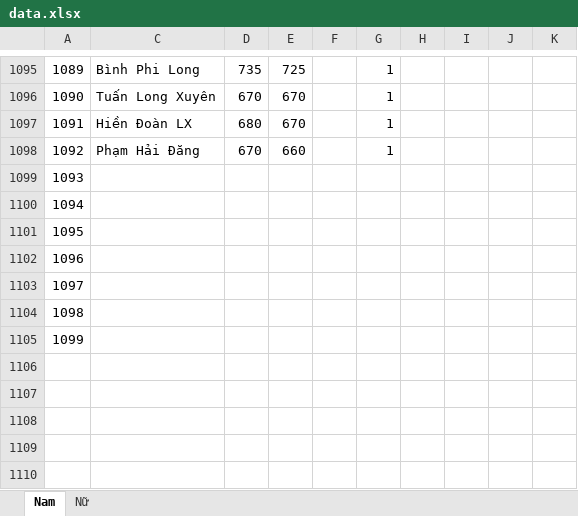
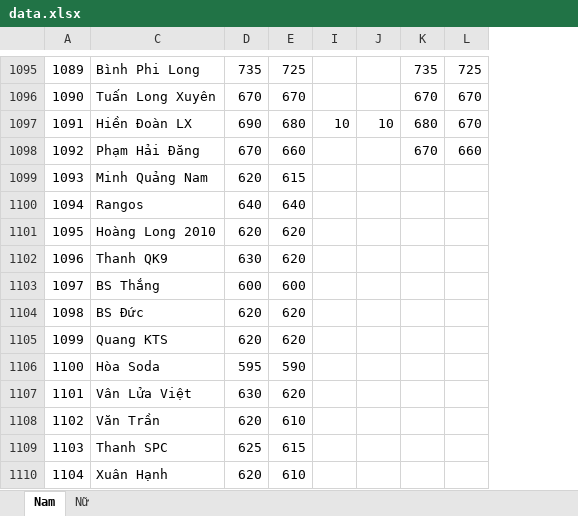
Before and after one commit to dflyapp/tennis-btn, an Excel workbook: scripts/data.xlsx, sheet Nam, drawn as a sheet; only a part is shown, gaps mark what is left out; values as stored, in another font and other column widths than the file's, no cell formats; conditional formats not drawn; removed rows and columns are numbered as before the commit, all else as after; the diff covers the shown part only; the diff names each change by its address in the sheet, - before the commit and + after, or states it on an @@ line.

```diff
--- a/scripts/data.xlsx (sheet Nam)
+++ b/scripts/data.xlsx (sheet Nam)
@@ column F hidden, empty @@
@@ column G hidden, rows 1095-1098: all 1 @@
@@ column H hidden, empty @@
-column I, empty
+column I, row 1097: 10
+column J, row 1097: 10
-K1095: (empty)
+K1095: 735
-L1095: (empty)
+L1095: 725
-K1096: (empty)
+K1096: 670
-L1096:L1097: (empty)
+L1096:L1097: 670
-D1097: 680
+D1097: 690
-E1097: 670
+E1097: 680
-K1097: (empty)
+K1097: 680
-K1098: (empty)
+K1098: 670
-L1098: (empty)
+L1098: 660
-C1099: (empty)
+C1099: Minh Quảng Nam
-D1099: (empty)
+D1099: 620
-E1099: (empty)
+E1099: 615
-C1100: (empty)
+C1100: Rangos
-D1100: (empty)
+D1100: 640
-E1100: (empty)
+E1100: 640
-C1101: (empty)
+C1101: Hoàng Long 2010
-D1101: (empty)
+D1101: 620
-E1101:E1102: (empty)
+E1101:E1102: 620
-C1102: (empty)
+C1102: Thanh QK9
-D1102: (empty)
+D1102: 630
-C1103: (empty)
+C1103: BS Thắng
-D1103: (empty)
+D1103: 600
-E1103: (empty)
+E1103: 600
-C1104: (empty)
+C1104: BS Đức
-D1104:D1105: (empty)
+D1104:D1105: 620
-E1104:E1105: (empty)
+E1104:E1105: 620
-C1105: (empty)
+C1105: Quang KTS
+row 1106: 1100 | Hòa Soda | 595 | 590
+row 1107: 1101 | Vân Lửa Việt | 630 | 620
+row 1108: 1102 | Văn Trần | 620 | 610
+row 1109: 1103 | Thanh SPC | 625 | 615
+row 1110: 1104 | Xuân Hạnh | 620 | 610
```
Also changed, not shown: 21 added rows, 2 removed rows and 250 edited cells elsewhere in this sheet, sheet Nữ, cell formats, formulas that keep their value, hidden cells, 1 other file.
